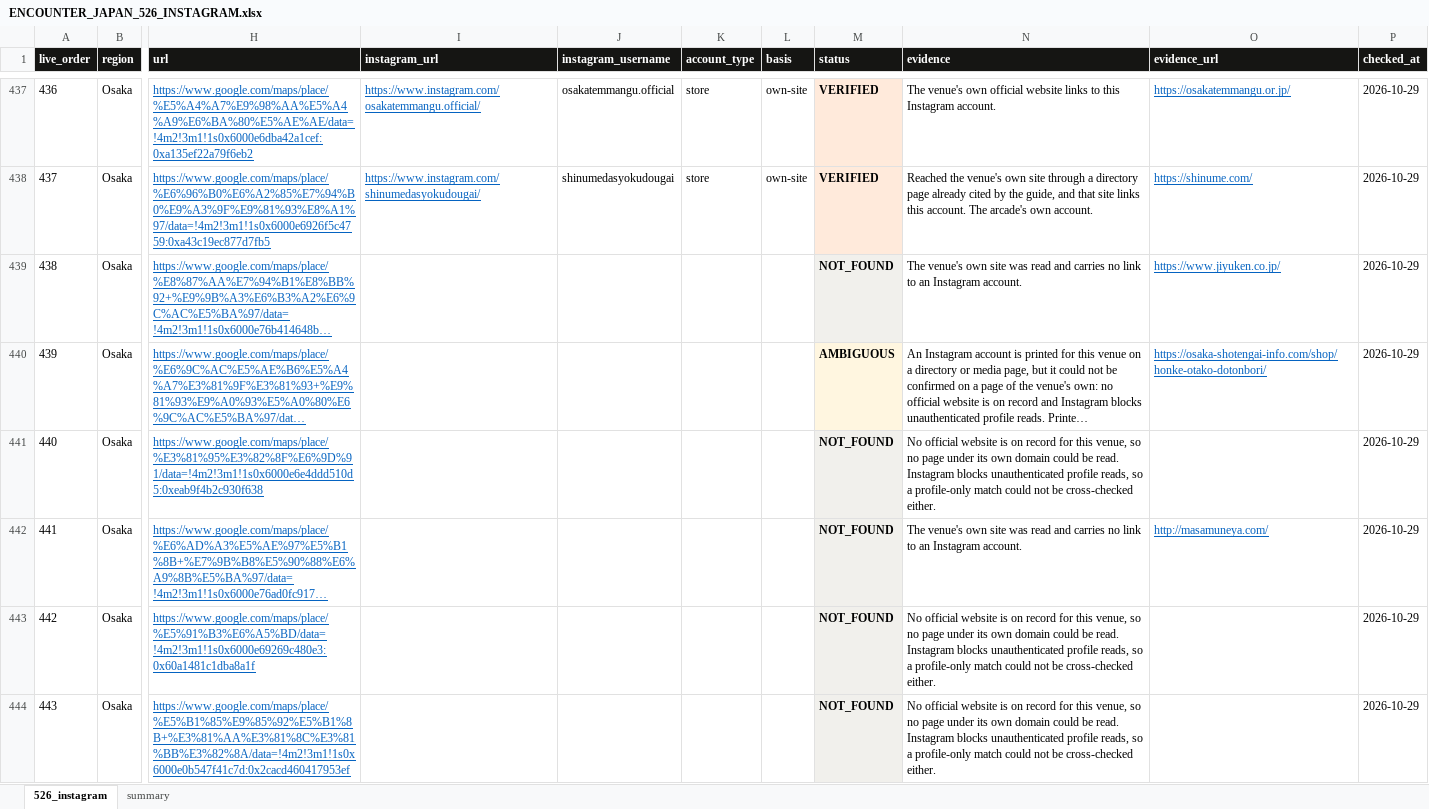
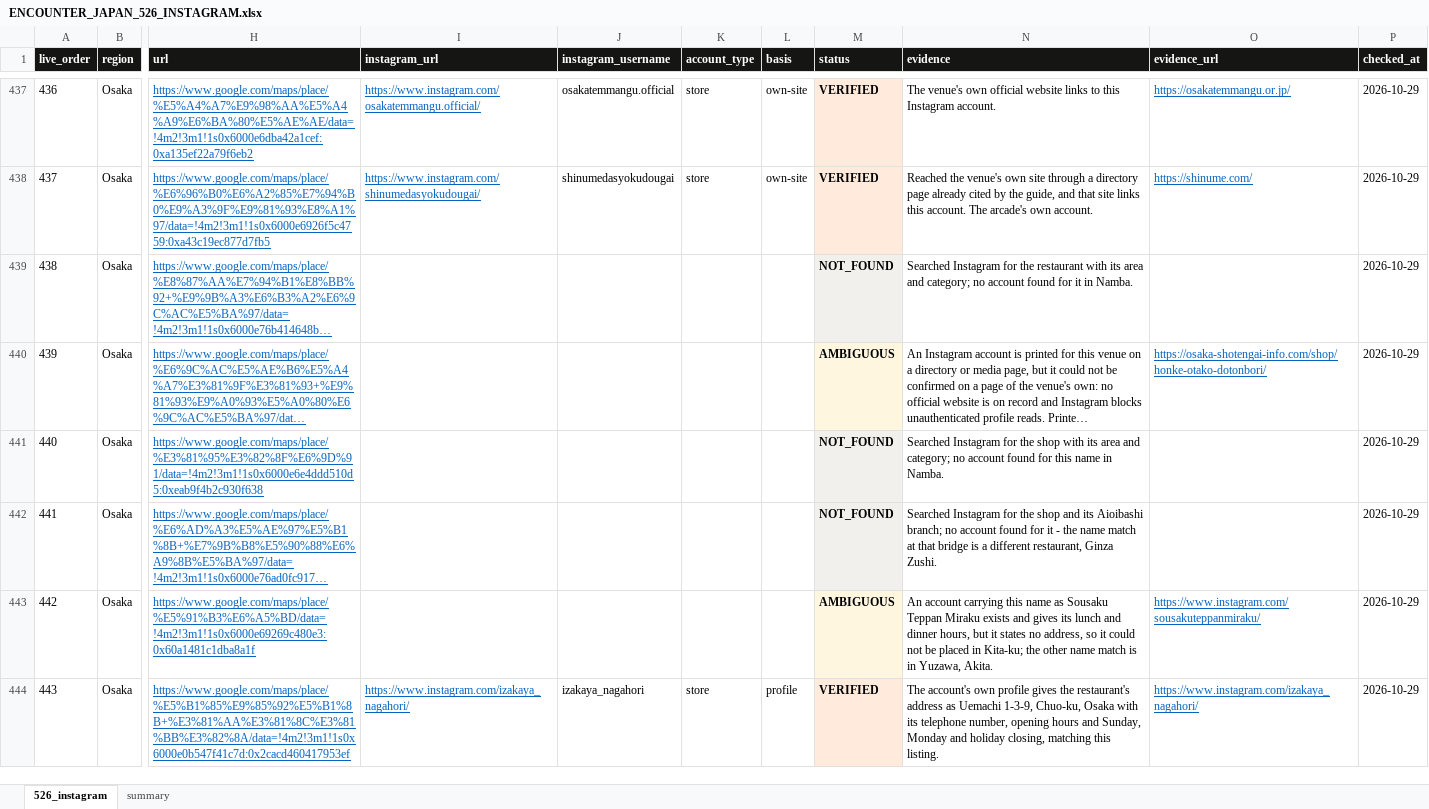
Before and after one commit to hashiramotobunko/tokyo-guide, an Excel workbook: artifacts/instagram-2026-10-29/ENCOUNTER_JAPAN_526_INSTAGRAM.xlsx, sheet 526_instagram, drawn as a sheet; only a part is shown, gaps mark what is left out; long unchanged cells end in …; values as stored, in another font and other column widths than the file's, no borders; the diff covers the shown part only; the diff names each change by its address in the sheet, - before the commit and + after, or states it on an @@ line.

```diff
--- a/artifacts/instagram-2026-10-29/ENCOUNTER_JAPAN_526_INSTAGRAM.xlsx (sheet 526_instagram)
+++ b/artifacts/instagram-2026-10-29/ENCOUNTER_JAPAN_526_INSTAGRAM.xlsx (sheet 526_instagram)
-N439 (evidence): The venue's own site was read and carries no link to an Instagram account.
+N439 (evidence): Searched Instagram for the restaurant with its area and category; no account found for it in Namba.
-O439 (evidence_url): https://www.jiyuken.co.jp/
+O439 (evidence_url): (empty)
-N441 (evidence): No official website is on record for this venue, so no page under its own domain could be read. Instagram blocks unauthenticated profile reads, so a profile-only match could not be cross-checked either.
+N441 (evidence): Searched Instagram for the shop with its area and category; no account found for this name in Namba.
-N442 (evidence): The venue's own site was read and carries no link to an Instagram account.
+N442 (evidence): Searched Instagram for the shop and its Aioibashi branch; no account found for it - the name match at that bridge is a different restaurant, Ginza Zushi.
-O442 (evidence_url): http://masamuneya.com/
+O442 (evidence_url): (empty)
-M443 (status): NOT_FOUND
+M443 (status): AMBIGUOUS
-N443 (evidence): No official website is on record for this venue, so no page under its own domain could be read. Instagram blocks unauthenticated profile reads, so a profile-only match could not be cross-checked either.
+N443 (evidence): An account carrying this name as Sousaku Teppan Miraku exists and gives its lunch and dinner hours, but it states no address, so it could not be placed in Kita-ku; the other name match is in Yuzawa, Akita.
-O443 (evidence_url): (empty)
+O443 (evidence_url): https://www.instagram.com/sousakuteppanmiraku/
-I444 (instagram_url): (empty)
+I444 (instagram_url): https://www.instagram.com/izakaya_nagahori/
-J444 (instagram_username): (empty)
+J444 (instagram_username): izakaya_nagahori
-K444 (account_type): (empty)
+K444 (account_type): store
-L444 (basis): (empty)
+L444 (basis): profile
-M444 (status): NOT_FOUND
+M444 (status): VERIFIED
-N444 (evidence): No official website is on record for this venue, so no page under its own domain could be read. Instagram blocks unauthenticated profile reads, so a profile-only match could not be cross-checked either.
+N444 (evidence): The account's own profile gives the restaurant's address as Uemachi 1-3-9, Chuo-ku, Osaka with its telephone number, opening hours and Sunday, Monday and holiday closing, matching this listing.
-O444 (evidence_url): (empty)
+O444 (evidence_url): https://www.instagram.com/izakaya_nagahori/
```
Also changed, not shown: 388 edited cells elsewhere in this sheet, sheet summary, 10 other files.
